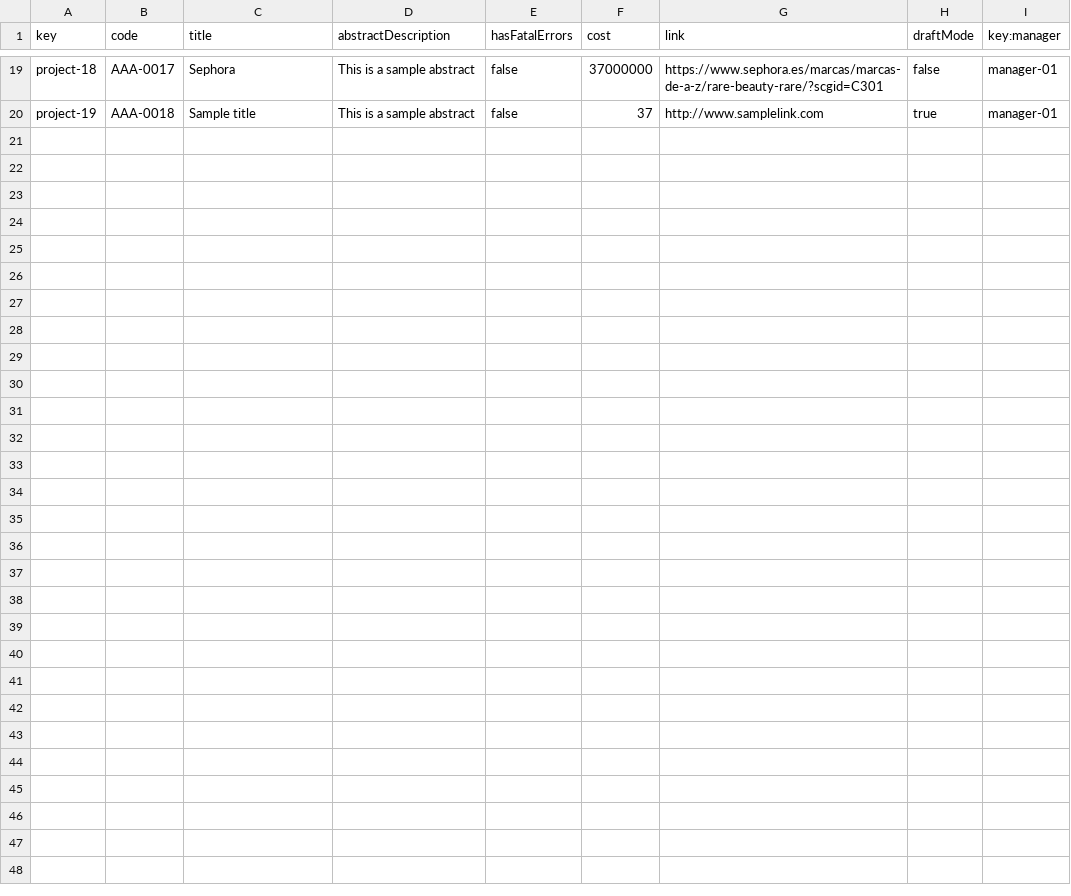
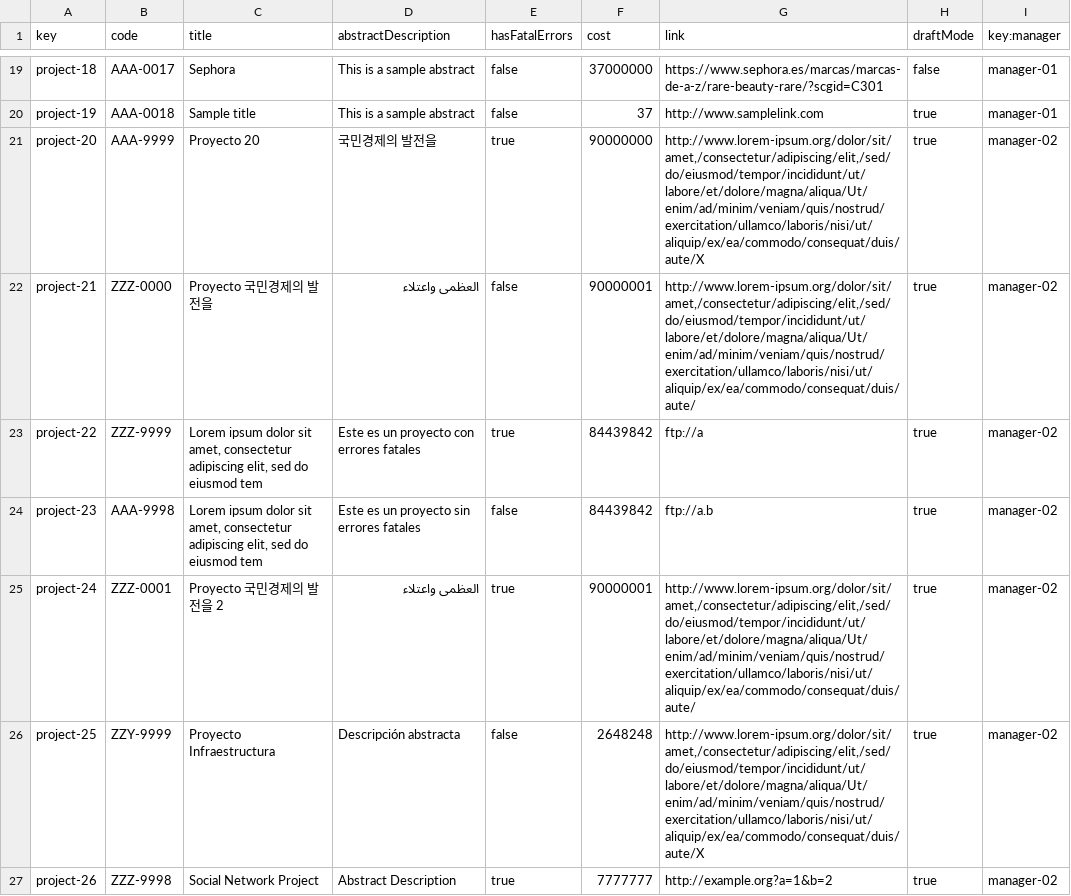
Before and after one commit to maryycarrera/Acme-SF-D04, a CSV file: src/main/webapp/WEB-INF/resources/sample-data/project.csv, drawn as a sheet; only a part is shown, gaps mark what is left out.

```diff
--- a/src/main/webapp/WEB-INF/resources/sample-data/project.csv
+++ b/src/main/webapp/WEB-INF/resources/sample-data/project.csv
@@ -20 +20,8 @@ project-18,AAA-0017,Sephora,This is a sample abstract,false,37000000,https://www
 project-19,AAA-0018,Sample title,This is a sample abstract,false,37,http://www.samplelink.com,true,manager-01
+project-20,AAA-9999,Proyecto 20,국민경제의 발전을,true,90000000,"http://www.lorem-ipsum.org/dolor/sit/amet,/consectetur/adipiscing/elit,/sed/do/eiusmod/tempor/incididunt/ut/labore/et/dolore/magna/aliqua/Ut/enim/ad/minim/veniam/quis/nostrud/exercitation/ullamco/laboris/nisi/ut/aliquip/ex/ea/commodo/consequat/duis/aute/X",true,manager-02
+project-21,ZZZ-0000,Proyecto 국민경제의 발전을,العظمى واعتلاء,false,90000001,"http://www.lorem-ipsum.org/dolor/sit/amet,/consectetur/adipiscing/elit,/sed/do/eiusmod/tempor/incididunt/ut/labore/et/dolore/magna/aliqua/Ut/enim/ad/minim/veniam/quis/nostrud/exercitation/ullamco/laboris/nisi/ut/aliquip/ex/ea/commodo/consequat/duis/aute/",true,manager-02
+project-22,ZZZ-9999,"Lorem ipsum dolor sit amet, consectetur adipiscing elit, sed do eiusmod tem",Este es un proyecto con errores fatales,true,84439842,ftp://a,true,manager-02
+project-23,AAA-9998,"Lorem ipsum dolor sit amet, consectetur adipiscing elit, sed do eiusmod tem",Este es un proyecto sin errores fatales,false,84439842,ftp://a.b,true,manager-02
+project-24,ZZZ-0001,Proyecto 국민경제의 발전을 2,العظمى واعتلاء,true,90000001,"http://www.lorem-ipsum.org/dolor/sit/amet,/consectetur/adipiscing/elit,/sed/do/eiusmod/tempor/incididunt/ut/labore/et/dolore/magna/aliqua/Ut/enim/ad/minim/veniam/quis/nostrud/exercitation/ullamco/laboris/nisi/ut/aliquip/ex/ea/commodo/consequat/duis/aute/",true,manager-02
+project-25,ZZY-9999,Proyecto Infraestructura,Descripción abstracta,false,2648248,"http://www.lorem-ipsum.org/dolor/sit/amet,/consectetur/adipiscing/elit,/sed/do/eiusmod/tempor/incididunt/ut/labore/et/dolore/magna/aliqua/Ut/enim/ad/minim/veniam/quis/nostrud/exercitation/ullamco/laboris/nisi/ut/aliquip/ex/ea/commodo/consequat/duis/aute/X",true,manager-02
+project-26,ZZZ-9998,Social Network Project,Abstract Description,true,7777777,http://example.org?a=1&b=2,true,manager-02
```
Also changed, not shown: src/main/webapp/WEB-INF/resources/sample-data/banner.csv, src/main/webapp/WEB-INF/resources/sample-data/user-story.csv, 9 other files.
